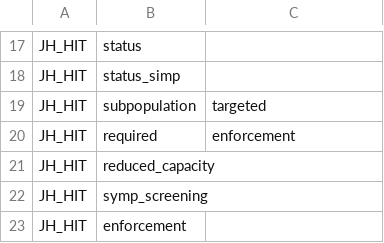
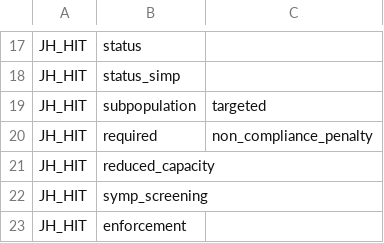
Before and after one commit to prakashsarnobat/WHO_PHSM_Cleaning_Prakash, a CSV file: config/key_map/JH_HIT.csv, drawn as a sheet; only a part is shown, gaps mark what is left out.

Commit message:
update keymap

```diff
--- a/config/key_map/JH_HIT.csv
+++ b/config/key_map/JH_HIT.csv
@@ -19,3 +19,3 @@ JH_HIT,status_simp,
 JH_HIT,subpopulation,targeted
-JH_HIT,required,enforcement
+JH_HIT,required,non_compliance_penalty
 JH_HIT,reduced_capacity,
```
